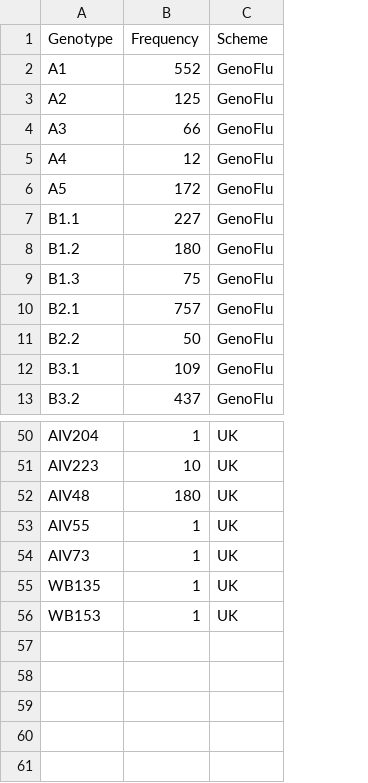
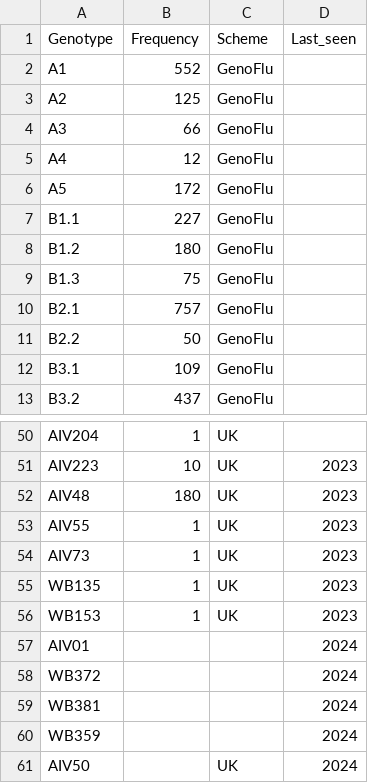
Before and after one commit to ukhsa-collaboration/ai-blast-genotyping, a CSV file: genotype_prioritisation.csv, drawn as a sheet; only a part is shown, gaps mark what is left out; the diff names each change by its address in the sheet, - before the commit and + after, or states it on an @@ line.

```diff
--- a/genotype_prioritisation.csv
+++ b/genotype_prioritisation.csv
+column D (Last_seen), rows 51-56: all 2023
+row 57: AIV01 |  |  | 2024
+row 58: WB372 |  |  | 2024
+row 59: WB381 |  |  | 2024
+row 60: WB359 |  |  | 2024
+row 61: AIV50 |  | UK | 2024
```
Also changed, not shown: 2 other files.
